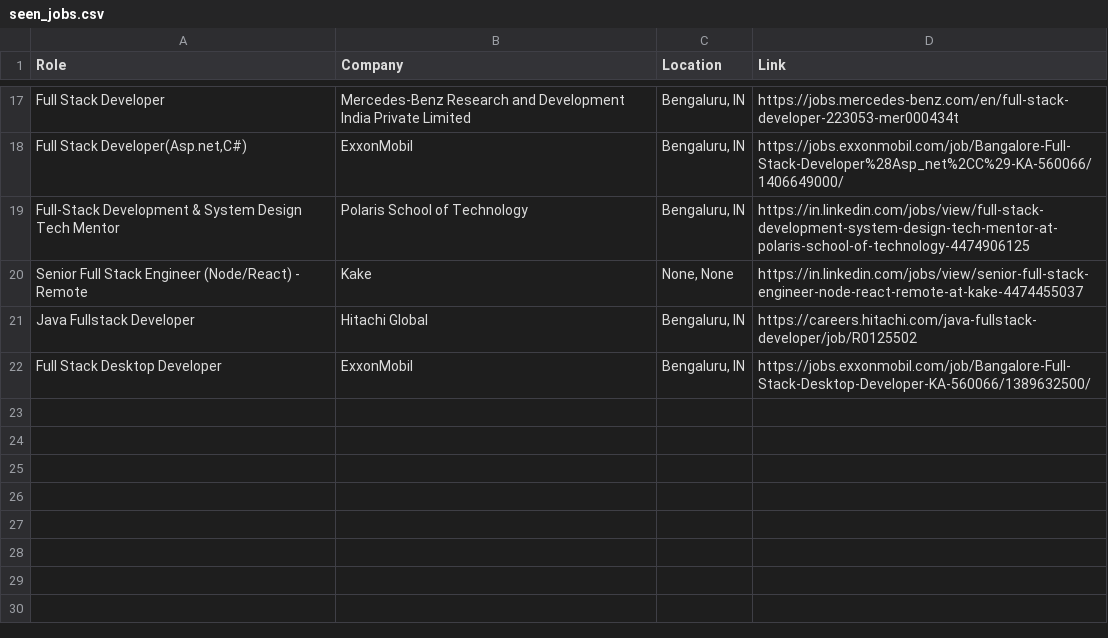
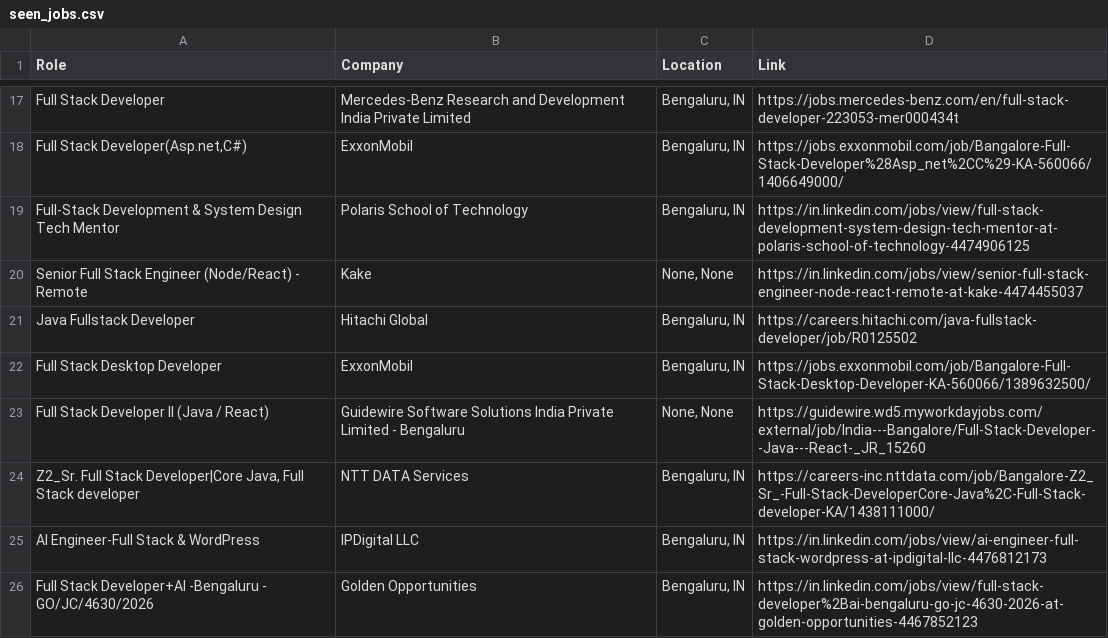
Before and after one commit to priyanshu0508/Automated-Job-Tracker-Alert, a CSV file: seen_jobs.csv, drawn as a sheet; only a part is shown, gaps mark what is left out.

```diff
--- a/seen_jobs.csv
+++ b/seen_jobs.csv
@@ -22 +22,5 @@ Java Fullstack Developer,Hitachi Global,"Bengaluru, IN",https://careers.hitachi.
 Full Stack Desktop Developer,ExxonMobil,"Bengaluru, IN",https://jobs.exxonmobil.com/job/Bangalore-Full-Stack-Desktop-Developer-KA-560066/1389632500/
+Full Stack Developer II (Java / React),Guidewire Software Solutions India Private Limited - Bengaluru,"None, None",https://guidewire.wd5.myworkdayjobs.com/external/job/India---Bangalore/Full-Stack-Developer--Java---React-_JR_15260
+"Z2_Sr. Full Stack Developer|Core Java, Full Stack developer",NTT DATA  Services,"Bengaluru, IN",https://careers-inc.nttdata.com/job/Bangalore-Z2_Sr_-Full-Stack-DeveloperCore-Java%2C-Full-Stack-developer-KA/1438111000/
+AI Engineer-Full Stack & WordPress,IPDigital LLC,"Bengaluru, IN",https://in.linkedin.com/jobs/view/ai-engineer-full-stack-wordpress-at-ipdigital-llc-4476812173
+Full Stack Developer+AI -Bengaluru - GO/JC/4630/2026,Golden Opportunities,"Bengaluru, IN",https://in.linkedin.com/jobs/view/full-stack-developer%2Bai-bengaluru-go-jc-4630-2026-at-golden-opportunities-4467852123
```
